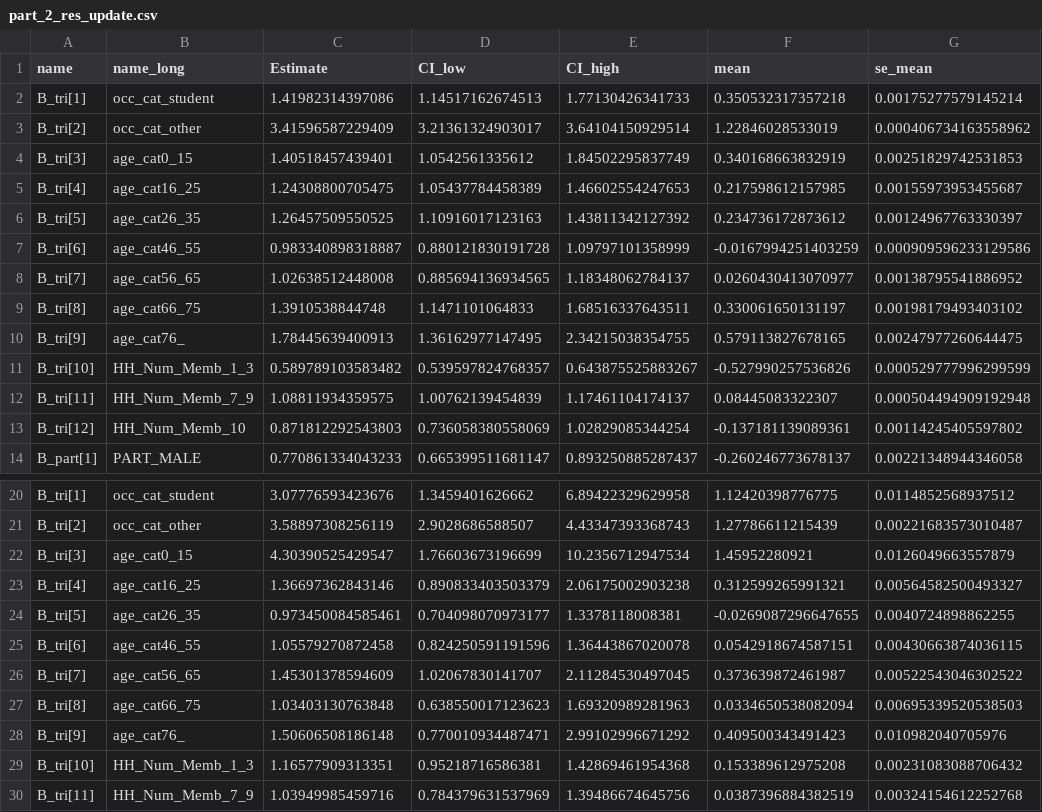
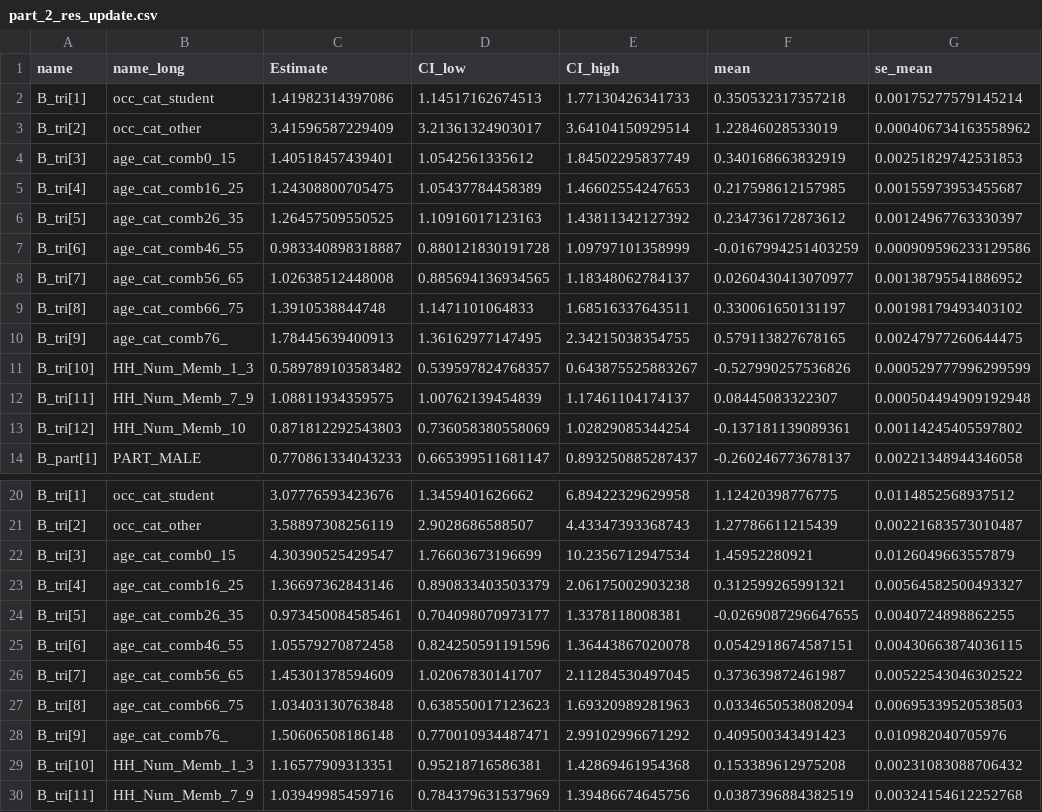
Before and after one commit to UNCIDD/fluscape-contacts, a CSV file: model_results/pre_saved/part_2_res_update.csv, drawn as a sheet; only a part is shown, gaps mark what is left out; the diff names each change by its address in the sheet, - before the commit and + after, or states it on an @@ line.

Commit message:
Updated second-order model runs

```diff
--- a/model_results/pre_saved/part_2_res_update.csv
+++ b/model_results/pre_saved/part_2_res_update.csv
-B4 (name_long): age_cat0_15
+B4 (name_long): age_cat_comb0_15
-B5 (name_long): age_cat16_25
+B5 (name_long): age_cat_comb16_25
-B6 (name_long): age_cat26_35
+B6 (name_long): age_cat_comb26_35
-B7 (name_long): age_cat46_55
+B7 (name_long): age_cat_comb46_55
-B8 (name_long): age_cat56_65
+B8 (name_long): age_cat_comb56_65
-B9 (name_long): age_cat66_75
+B9 (name_long): age_cat_comb66_75
-B10 (name_long): age_cat76_
+B10 (name_long): age_cat_comb76_
-B22 (name_long): age_cat0_15
+B22 (name_long): age_cat_comb0_15
-B23 (name_long): age_cat16_25
+B23 (name_long): age_cat_comb16_25
-B24 (name_long): age_cat26_35
+B24 (name_long): age_cat_comb26_35
-B25 (name_long): age_cat46_55
+B25 (name_long): age_cat_comb46_55
-B26 (name_long): age_cat56_65
+B26 (name_long): age_cat_comb56_65
-B27 (name_long): age_cat66_75
+B27 (name_long): age_cat_comb66_75
-B28 (name_long): age_cat76_
+B28 (name_long): age_cat_comb76_
```
Also changed, not shown: 17 other files.
